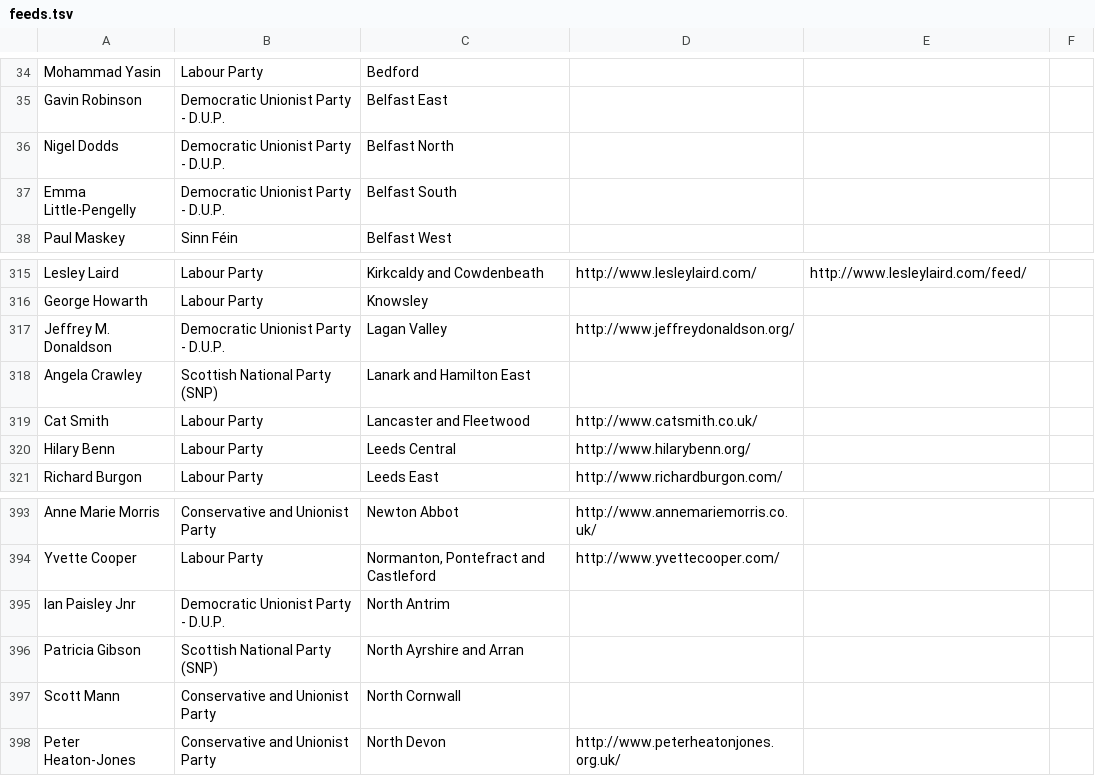
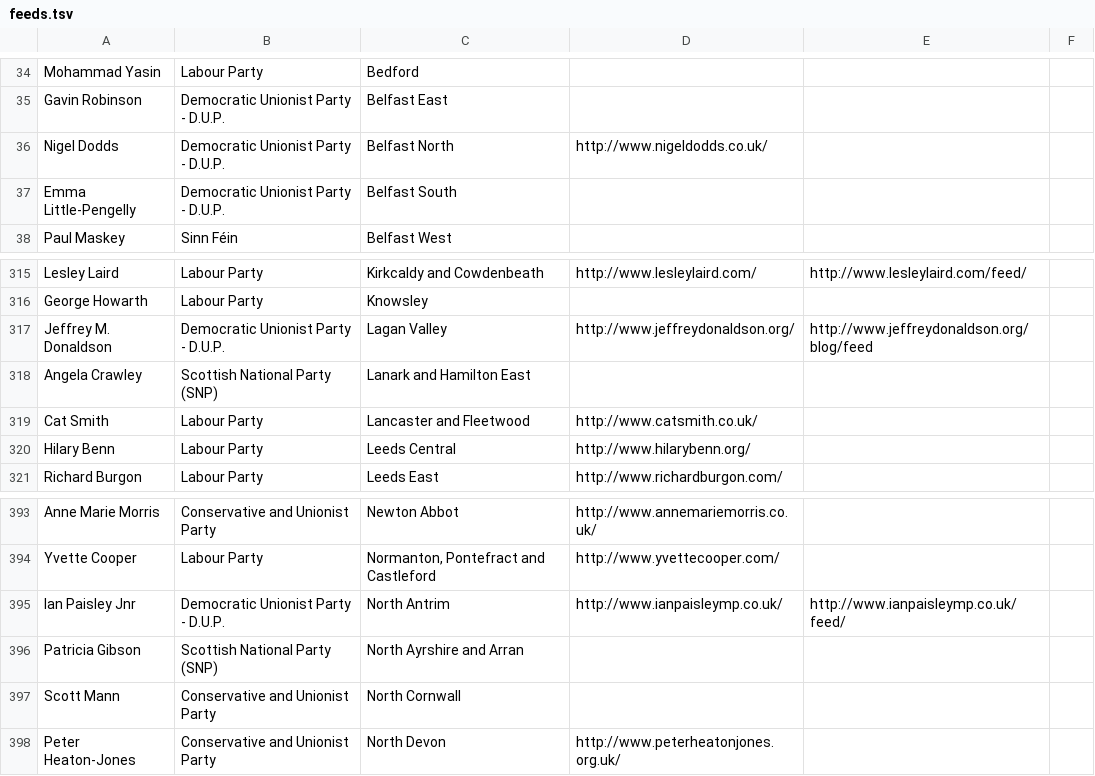
Before and after one commit to davorg/planetwestminster, a TSV file: feeds.tsv, drawn as a sheet; only a part is shown, gaps mark what is left out; the diff names each change by its address in the sheet, - before the commit and + after, or states it on an @@ line.

Commit message:
added some DUP details.

```diff
--- a/feeds.tsv
+++ b/feeds.tsv
-D36: (empty)
+D36: http://www.nigeldodds.co.uk/
-E317: (empty)
+E317: http://www.jeffreydonaldson.org/blog/feed
-D395: (empty)
+D395: http://www.ianpaisleymp.co.uk/
-E395: (empty)
+E395: http://www.ianpaisleymp.co.uk/feed/
```
